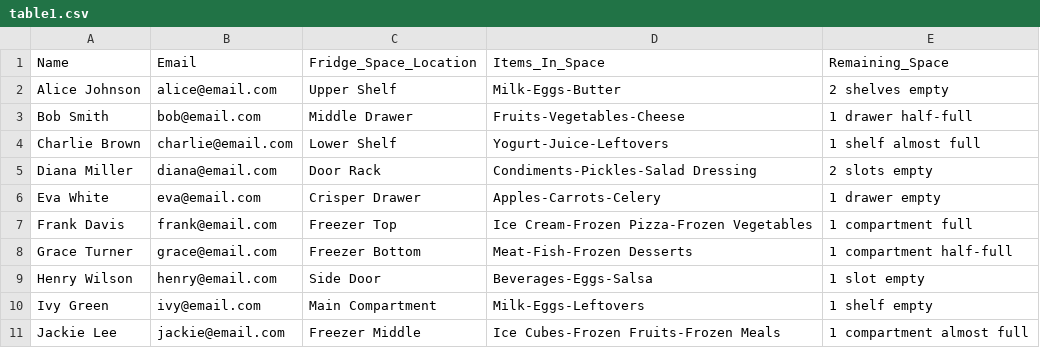
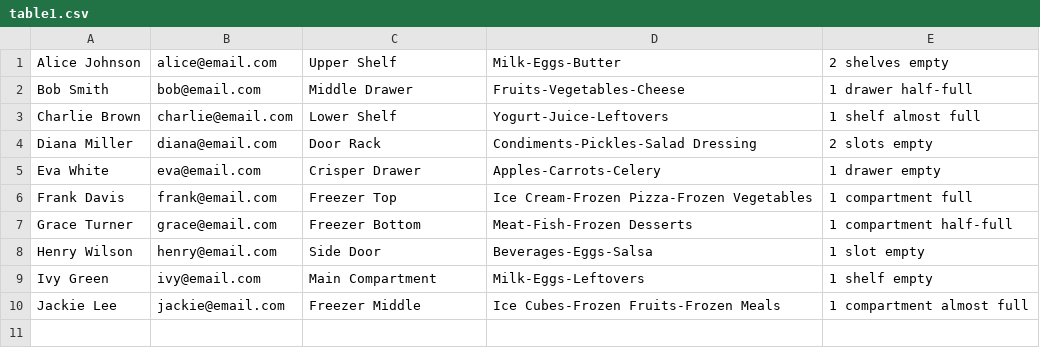
Before and after one commit to talamo13/Team-4-Fridge-Manager, a CSV file: table1.csv, drawn as a sheet.

```diff
--- a/table1.csv
+++ b/table1.csv
@@ -1,2 +1 @@
-Name,Email,Fridge_Space_Location,Items_In_Space,Remaining_Space
 Alice Johnson,alice@email.com,Upper Shelf,Milk-Eggs-Butter,2 shelves empty
```
Also changed, not shown: masterUsers.csv, 9 other files.
